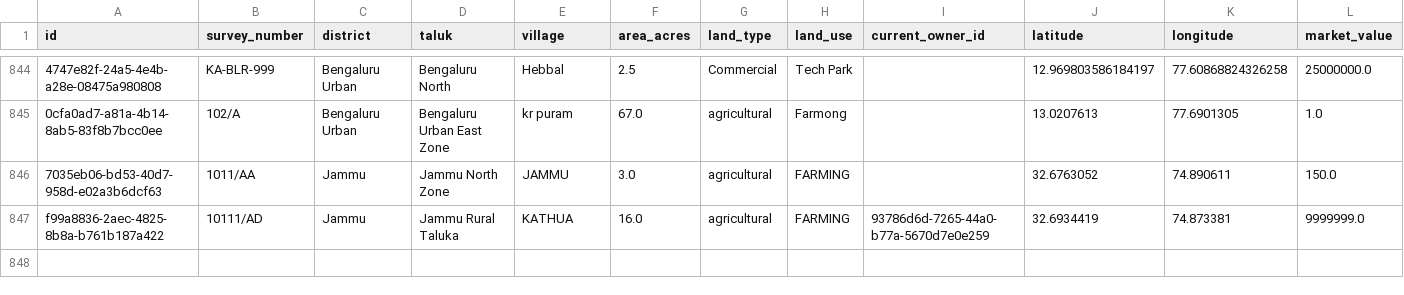
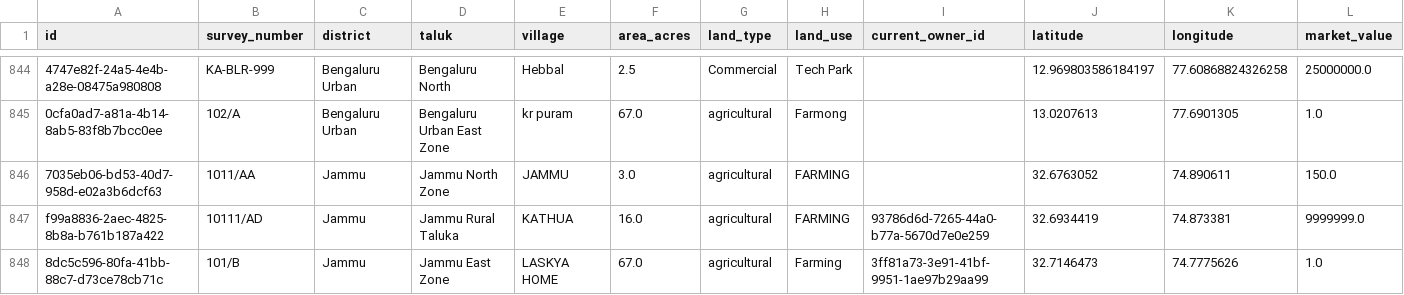
Before and after one commit to Lakshya0023/DEBUGGERS_INNOHACK, a CSV file: data/land_parcels.csv, drawn as a sheet; only a part is shown, gaps mark what is left out; rows hold the shown columns only; the diff names each change by its address in the sheet, - before the commit and + after, or states it on an @@ line.

```diff
--- a/data/land_parcels.csv
+++ b/data/land_parcels.csv
+row 848: 8dc5c596-80fa-41bb-88c7-d73ce78cb71c | 101/B | Jammu | Jammu East Zone | LASKYA HOME | 67.0 | agricultural | Farming | 3ff81a73-3e91-41bf-9951-1ae97b29aa99 | 32.7146473 | 74.7775626 | 1.0
```
Also changed, not shown: 4 other files.
